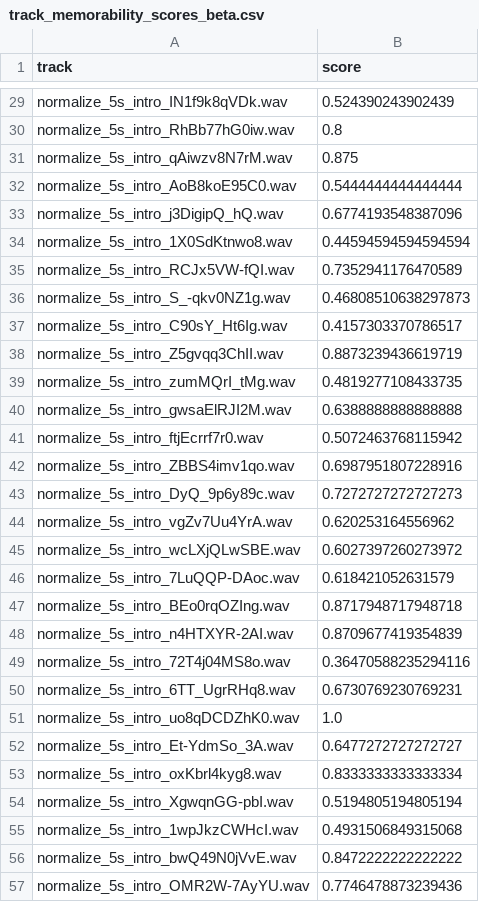
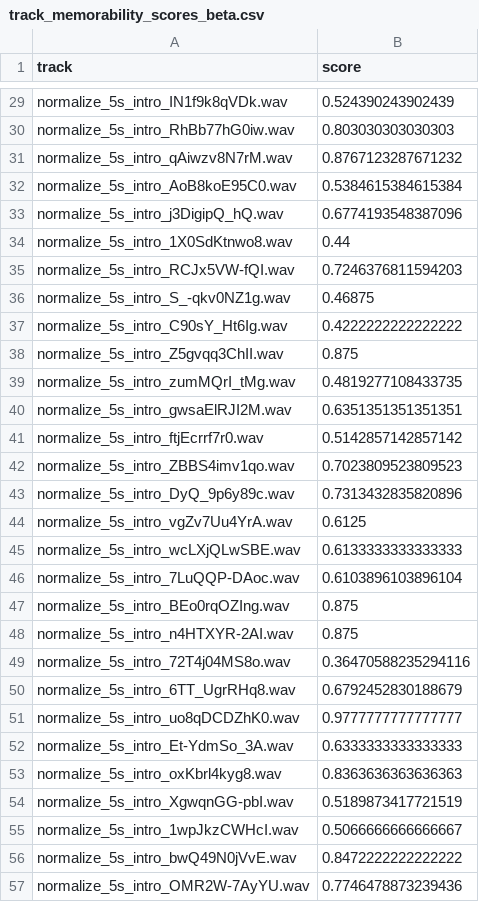
Before and after one commit to LiyangTseng/AudMem, a CSV file: Model_Architecture/data/labels/track_memorability_scores_beta.csv, drawn as a sheet; only a part is shown, gaps mark what is left out; the diff covers the shown part only; the diff names each change by its address in the sheet, - before the commit and + after, or states it on an @@ line.

```diff
--- a/Model_Architecture/data/labels/track_memorability_scores_beta.csv
+++ b/Model_Architecture/data/labels/track_memorability_scores_beta.csv
-B30 (score): 0.8
+B30 (score): 0.803030303030303
-B31 (score): 0.875
+B31 (score): 0.8767123287671232
-B32 (score): 0.5444444444444444
+B32 (score): 0.5384615384615384
-B34 (score): 0.44594594594594594
+B34 (score): 0.44
-B35 (score): 0.7352941176470589
+B35 (score): 0.7246376811594203
-B36 (score): 0.46808510638297873
+B36 (score): 0.46875
-B37 (score): 0.4157303370786517
+B37 (score): 0.4222222222222222
-B38 (score): 0.8873239436619719
+B38 (score): 0.875
-B40 (score): 0.6388888888888888
+B40 (score): 0.6351351351351351
-B41 (score): 0.5072463768115942
+B41 (score): 0.5142857142857142
-B42 (score): 0.6987951807228916
+B42 (score): 0.7023809523809523
-B43 (score): 0.7272727272727273
+B43 (score): 0.7313432835820896
-B44 (score): 0.620253164556962
+B44 (score): 0.6125
-B45 (score): 0.6027397260273972
+B45 (score): 0.6133333333333333
-B46 (score): 0.618421052631579
+B46 (score): 0.6103896103896104
-B47 (score): 0.8717948717948718
+B47 (score): 0.875
-B48 (score): 0.8709677419354839
+B48 (score): 0.875
-B50 (score): 0.6730769230769231
+B50 (score): 0.6792452830188679
-B51 (score): 1.0
+B51 (score): 0.9777777777777777
-B52 (score): 0.6477272727272727
+B52 (score): 0.6333333333333333
-B53 (score): 0.8333333333333334
+B53 (score): 0.8363636363636363
-B54 (score): 0.5194805194805194
+B54 (score): 0.5189873417721519
-B55 (score): 0.4931506849315068
+B55 (score): 0.5066666666666667
```
Also changed, not shown: 164 edited cells elsewhere in this file, Model_Architecture/data/experiment_stats/correlations.csv, Model_Architecture/data/experiment_stats/interval_memorability.csv, 16 other files.
